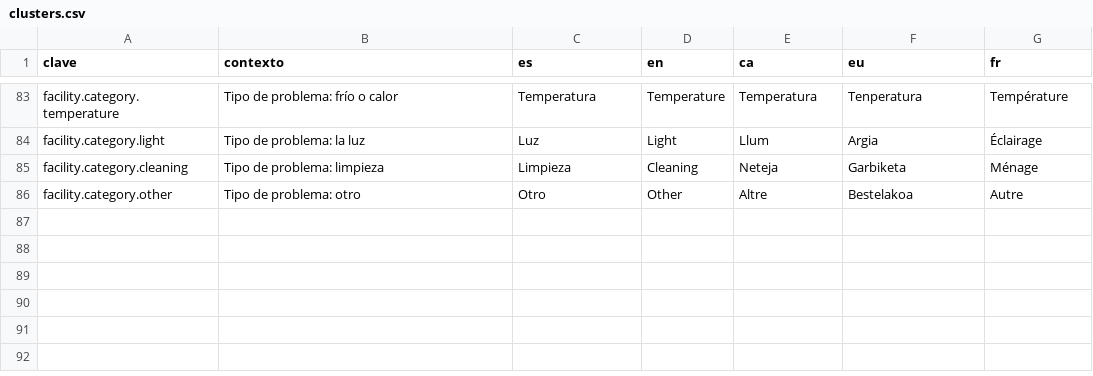
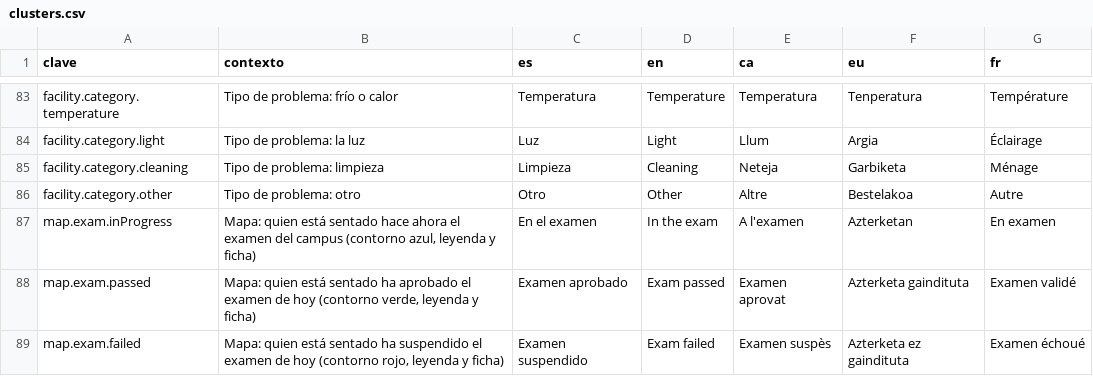
Before and after one commit to ALRO-GM/sanatorio-42, a CSV file: apps/web/src/shared/i18n/textos/clusters.csv, drawn as a sheet; only a part is shown, gaps mark what is left out; the diff names each change by its address in the sheet, - before the commit and + after, or states it on an @@ line.

Commit message:
Clústeres: quien hace el examen sale con el contorno de cómo le va
Pedido por Alberto (2026-11-20). 42 no da el puesto en la lista del
examen, pero quien lo hace suele salir en la foto de puestos (locations):
se cruza con lo que ya hay del examen en vivo (exams.live.statuses, sin
pedir nada a 42) y el puesto lleva un doble anillo azul (dentro), verde
(aprobado) o rojo (suspenso), con su leyenda y su etiqueta en la ficha.
Doble anillo para no confundirlo con el marco de «disponible» ni con el
azul de sprint. Si saber el examen falla, el plano sale igual.

```diff
--- a/apps/web/src/shared/i18n/textos/clusters.csv
+++ b/apps/web/src/shared/i18n/textos/clusters.csv
+row 87: map.exam.inProgress | Mapa: quien está sentado hace ahora el examen del campus (contorno azul, leyenda y ficha) | En el examen | In the exam | A l'examen | Azterketan | En examen
+row 88: map.exam.passed | Mapa: quien está sentado ha aprobado el examen de hoy (contorno verde, leyenda y ficha) | Examen aprobado | Exam passed | Examen aprovat | Azterketa gaindituta | Examen validé
+row 89: map.exam.failed | Mapa: quien está sentado ha suspendido el examen de hoy (contorno rojo, leyenda y ficha) | Examen suspendido | Exam failed | Examen suspès | Azterketa ez gaindituta | Examen échoué
```
Also changed, not shown: 22 other files.
